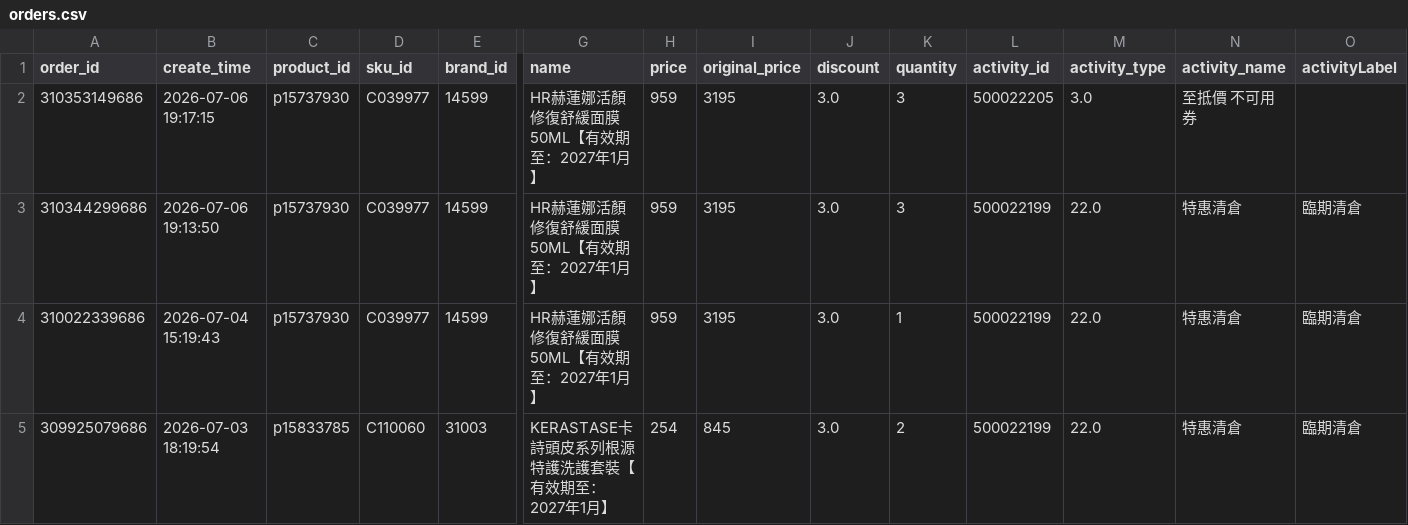
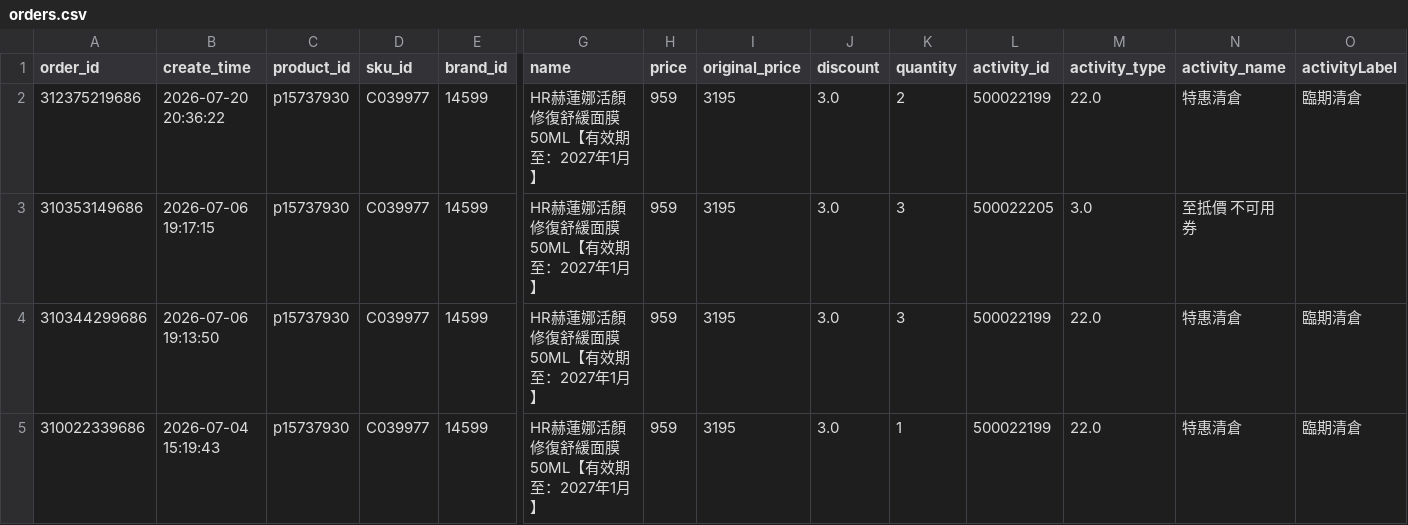
Before and after one commit to sophia-zhang-qwq/cdf-tracker, a CSV file: order/orders.csv, drawn as a sheet; only a part is shown, gaps mark what is left out; the shorter side is filled out with more unchanged rows; rows hold the shown columns only; the diff names each change by its address in the sheet, - before the commit and + after, or states it on an @@ line.

```diff
--- a/order/orders.csv
+++ b/order/orders.csv
+row 2: 312375219686 | 2026-07-20 20:36:22 | p15737930 | C039977 | 14599 | HR赫蓮娜活顏修復舒緩面膜 50ML【有效期至：2027年1月】 | 959 | 3195 | 3.0 | 2 | 500022199 | 22.0 | 特惠清倉 | 臨期清倉
```
Also changed, not shown: full/clean_products.csv, full/good_deals.csv, 7 other files.
